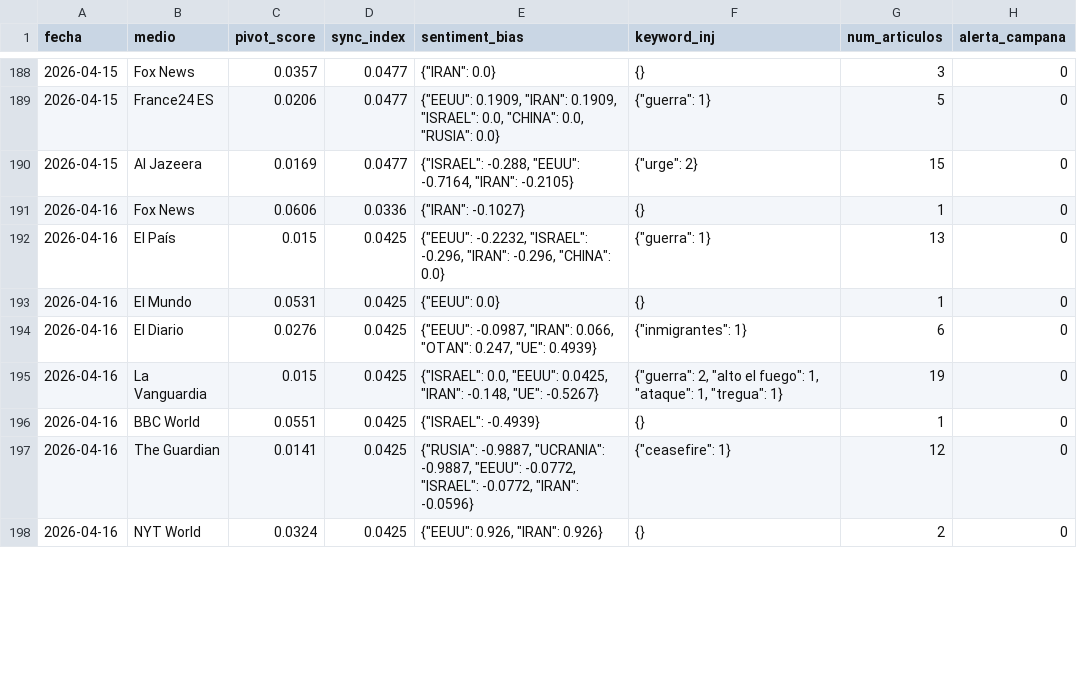
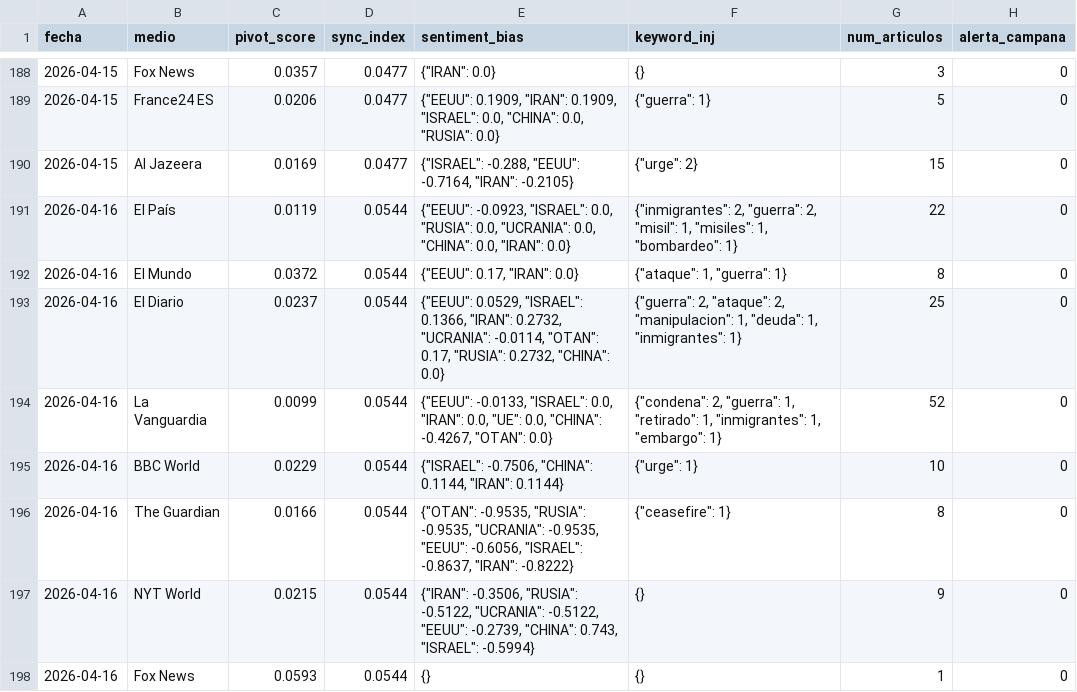
Before and after one commit to mcasrom/SIEG-Mani, a CSV file: data/kpis.csv, drawn as a sheet; only a part is shown, gaps mark what is left out; the diff covers the shown part only.

Commit message:
MANI data 2026-04-16 12:10

```diff
--- a/data/kpis.csv
+++ b/data/kpis.csv
@@ -190,9 +190,9 @@ fecha,medio,pivot_score,sync_index,sentiment_bias,keyword_inj,num_articulos,aler
 2026-04-15,Al Jazeera,0.0169,0.0477,"{""ISRAEL"": -0.288, ""EEUU"": -0.7164, ""IRAN"": -0.2105}","{""urge"": 2}",15,0
-2026-04-16,Fox News,0.0606,0.0336,"{""IRAN"": -0.1027}",{},1,0
-2026-04-16,El País,0.015,0.0425,"{""EEUU"": -0.2232, ""ISRAEL"": -0.296, ""IRAN"": -0.296, ""CHINA"": 0.0}","{""guerra"": 1}",13,0
-2026-04-16,El Mundo,0.0531,0.0425,"{""EEUU"": 0.0}",{},1,0
-2026-04-16,El Diario,0.0276,0.0425,"{""EEUU"": -0.0987, ""IRAN"": 0.066, ""OTAN"": 0.247, ""UE"": 0.4939}","{""inmigrantes"": 1}",6,0
-2026-04-16,La Vanguardia,0.015,0.0425,"{""ISRAEL"": 0.0, ""EEUU"": 0.0425, ""IRAN"": -0.148, ""UE"": -0.5267}","{""guerra"": 2, ""alto el fuego"": 1, ""ataque"": 1, ""tregua"": 1}",19,0
-2026-04-16,BBC World,0.0551,0.0425,"{""ISRAEL"": -0.4939}",{},1,0
-2026-04-16,The Guardian,0.0141,0.0425,"{""RUSIA"": -0.9887, ""UCRANIA"": -0.9887, ""EEUU"": -0.0772, ""ISRAEL"": -0.0772, ""IRAN"": -0.0596}","{""ceasefire"": 1}",12,0
-2026-04-16,NYT World,0.0324,0.0425,"{""EEUU"": 0.926, ""IRAN"": 0.926}",{},2,0
+2026-04-16,El País,0.0119,0.0544,"{""EEUU"": -0.0923, ""ISRAEL"": 0.0, ""RUSIA"": 0.0, ""UCRANIA"": 0.0, ""CHINA"": 0.0, ""IRAN"": 0.0}","{""inmigrantes"": 2, ""guerra"": 2, ""misil"": 1, ""misiles"": 1, ""bombardeo"": 1}",22,0
+2026-04-16,El Mundo,0.0372,0.0544,"{""EEUU"": 0.17, ""IRAN"": 0.0}","{""ataque"": 1, ""guerra"": 1}",8,0
+2026-04-16,El Diario,0.0237,0.0544,"{""EEUU"": 0.0529, ""ISRAEL"": 0.1366, ""IRAN"": 0.2732, ""UCRANIA"": -0.0114, ""OTAN"": 0.17, ""RUSIA"": 0.2732, ""CHINA"": 0.0}","{""guerra"": 2, ""ataque"": 2, ""manipulacion"": 1, ""deuda"": 1, ""inmigrantes"": 1}",25,0
+2026-04-16,La Vanguardia,0.0099,0.0544,"{""EEUU"": -0.0133, ""ISRAEL"": 0.0, ""IRAN"": 0.0, ""UE"": 0.0, ""CHINA"": -0.4267, ""OTAN"": 0.0}","{""condena"": 2, ""guerra"": 1, ""retirado"": 1, ""inmigrantes"": 1, ""embargo"": 1}",52,0
+2026-04-16,BBC World,0.0229,0.0544,"{""ISRAEL"": -0.7506, ""CHINA"": 0.1144, ""IRAN"": 0.1144}","{""urge"": 1}",10,0
+2026-04-16,The Guardian,0.0166,0.0544,"{""OTAN"": -0.9535, ""RUSIA"": -0.9535, ""UCRANIA"": -0.9535, ""EEUU"": -0.6056, ""ISRAEL"": -0.8637, ""IRAN"": -0.8222}","{""ceasefire"": 1}",8,0
+2026-04-16,NYT World,0.0215,0.0544,"{""IRAN"": -0.3506, ""RUSIA"": -0.5122, ""UCRANIA"": -0.5122, ""EEUU"": -0.2739, ""CHINA"": 0.743, ""ISRAEL"": -0.5994}",{},9,0
+2026-04-16,Fox News,0.0593,0.0544,{},{},1,0
```
Also changed, not shown: 9 edited cells elsewhere in this file, 2 other files.
